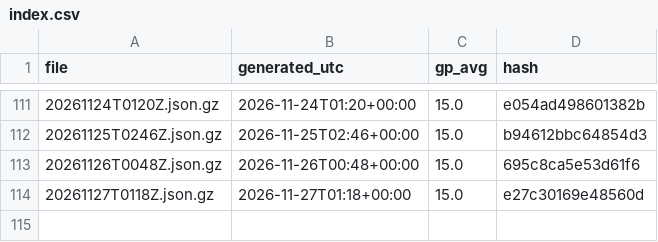
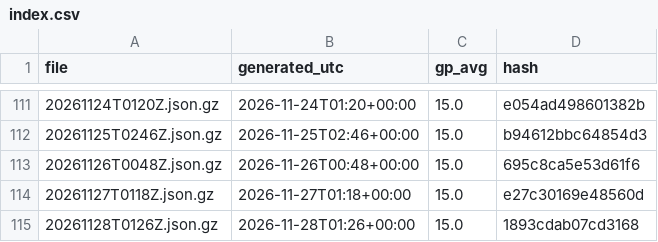
Before and after one commit to niksmdmarketing/NFLFutures, a CSV file: nbl/2026/index.csv, drawn as a sheet; only a part is shown, gaps mark what is left out; the diff names each change by its address in the sheet, - before the commit and + after, or states it on an @@ line.

```diff
--- a/nbl/2026/index.csv
+++ b/nbl/2026/index.csv
+row 115: 20261128T0126Z.json.gz | 2026-11-28T01:26+00:00 | 15.0 | 1893cdab07cd3168
```
Also changed, not shown: 2026/index.csv, nfl/2026/index.csv, 5 other files.
